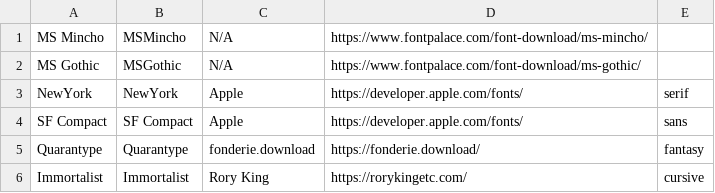
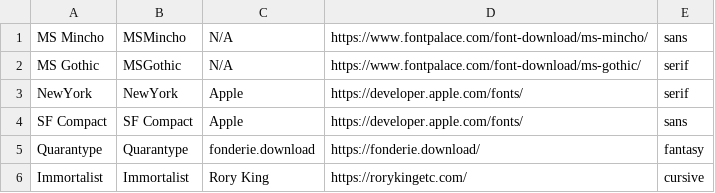
Before and after one commit to VG-Coding-Club/fontbook, a CSV file: library.csv, drawn as a sheet; only a part is shown.

Commit message:
Update library.csv

```diff
--- a/library.csv
+++ b/library.csv
@@ -1,3 +1,3 @@
-"MS Mincho",MSMincho,N/A,https://www.fontpalace.com/font-download/ms-mincho/
-"MS Gothic",MSGothic,N/A,https://www.fontpalace.com/font-download/ms-gothic/
+"MS Mincho",MSMincho,N/A,https://www.fontpalace.com/font-download/ms-mincho/,sans
+"MS Gothic",MSGothic,N/A,https://www.fontpalace.com/font-download/ms-gothic/,serif
 NewYork,NewYork,Apple,https://developer.apple.com/fonts/,serif
```
